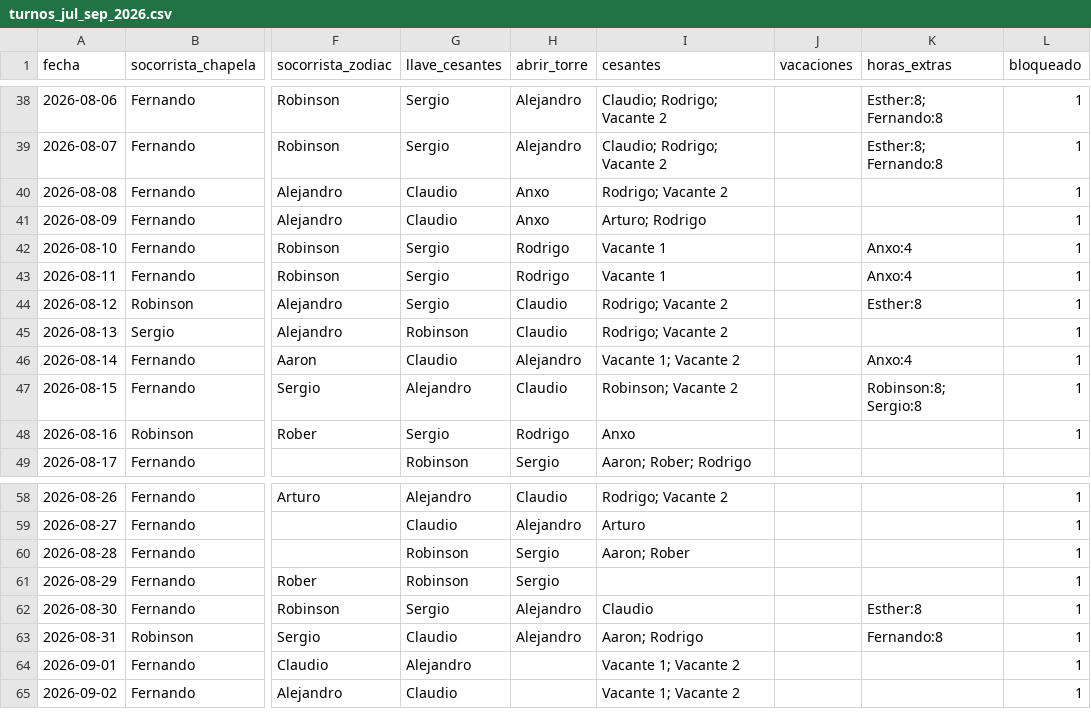
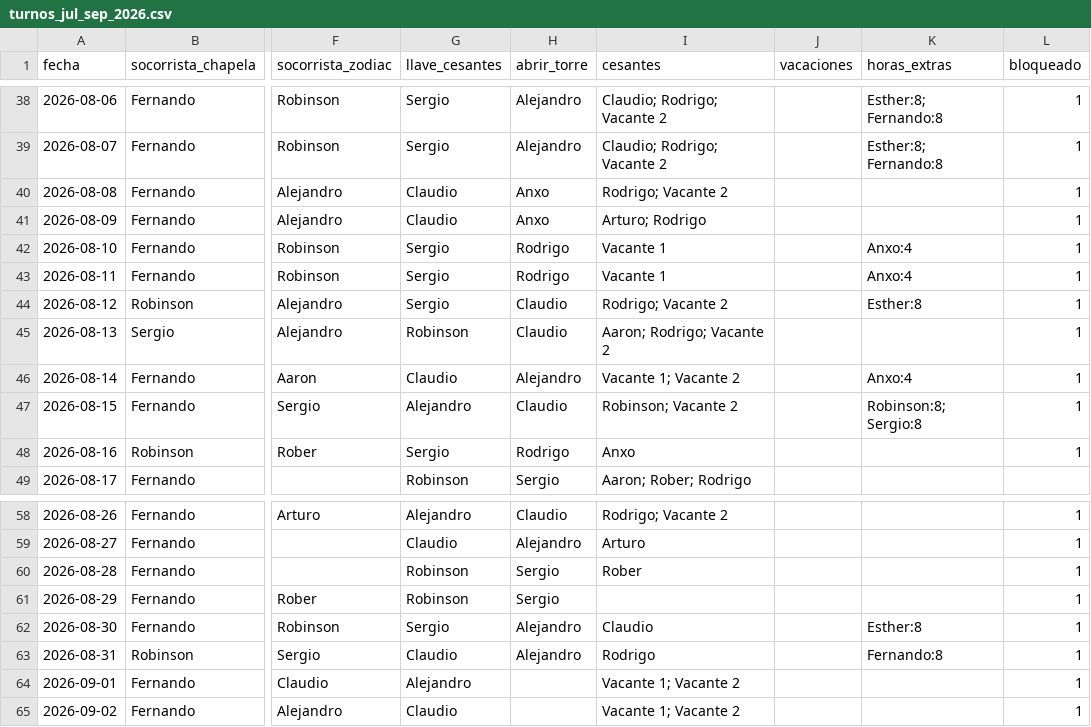
Before and after one commit to andrespi97/playas, a CSV file: turnos_jul_sep_2026.csv, drawn as a sheet; only a part is shown, gaps mark what is left out; the diff names each change by its address in the sheet, - before the commit and + after, or states it on an @@ line.

Commit message:
Deja a Aaron solo el 13, 14, 17, 20 y 21 de agosto.

```diff
--- a/turnos_jul_sep_2026.csv
+++ b/turnos_jul_sep_2026.csv
-I45 (cesantes): Rodrigo; Vacante 2
+I45 (cesantes): Aaron; Rodrigo; Vacante 2
-I60 (cesantes): Aaron; Rober
+I60 (cesantes): Rober
-I63 (cesantes): Aaron; Rodrigo
+I63 (cesantes): Rodrigo
```
Also changed, not shown: 5 other files.
